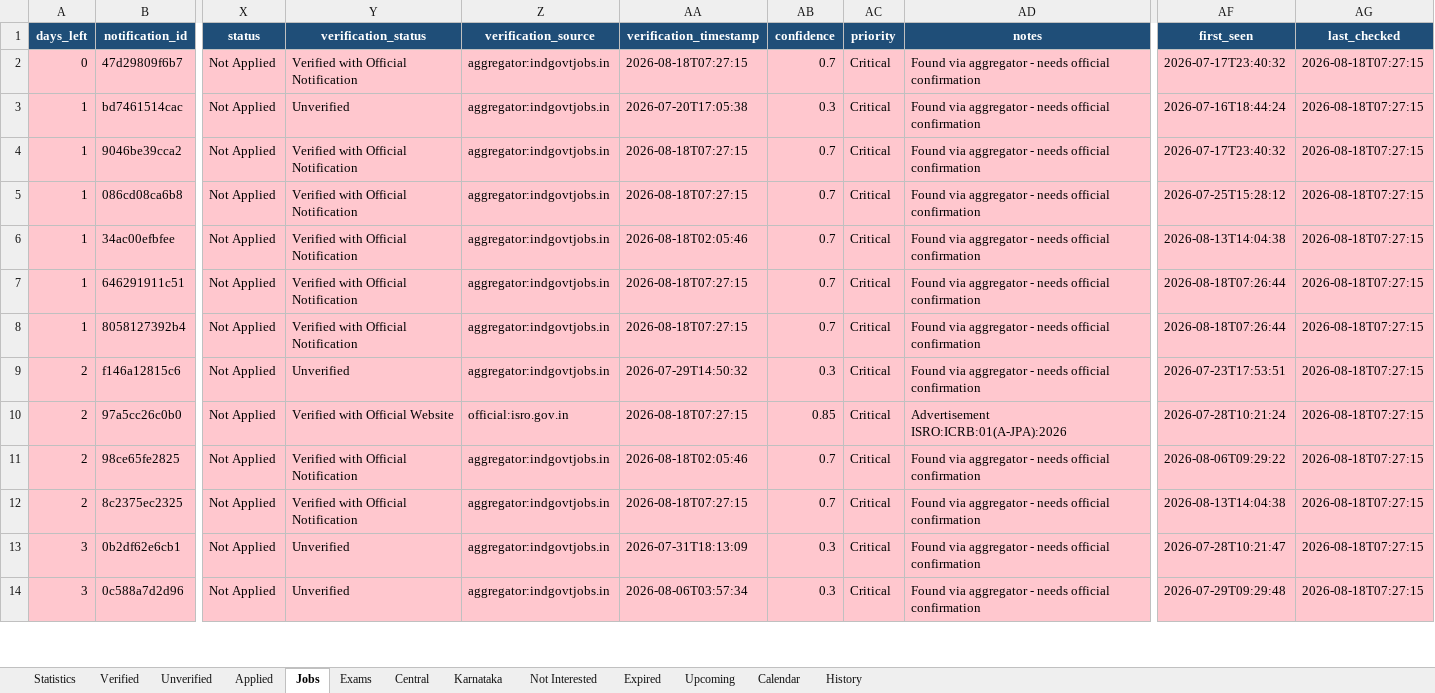
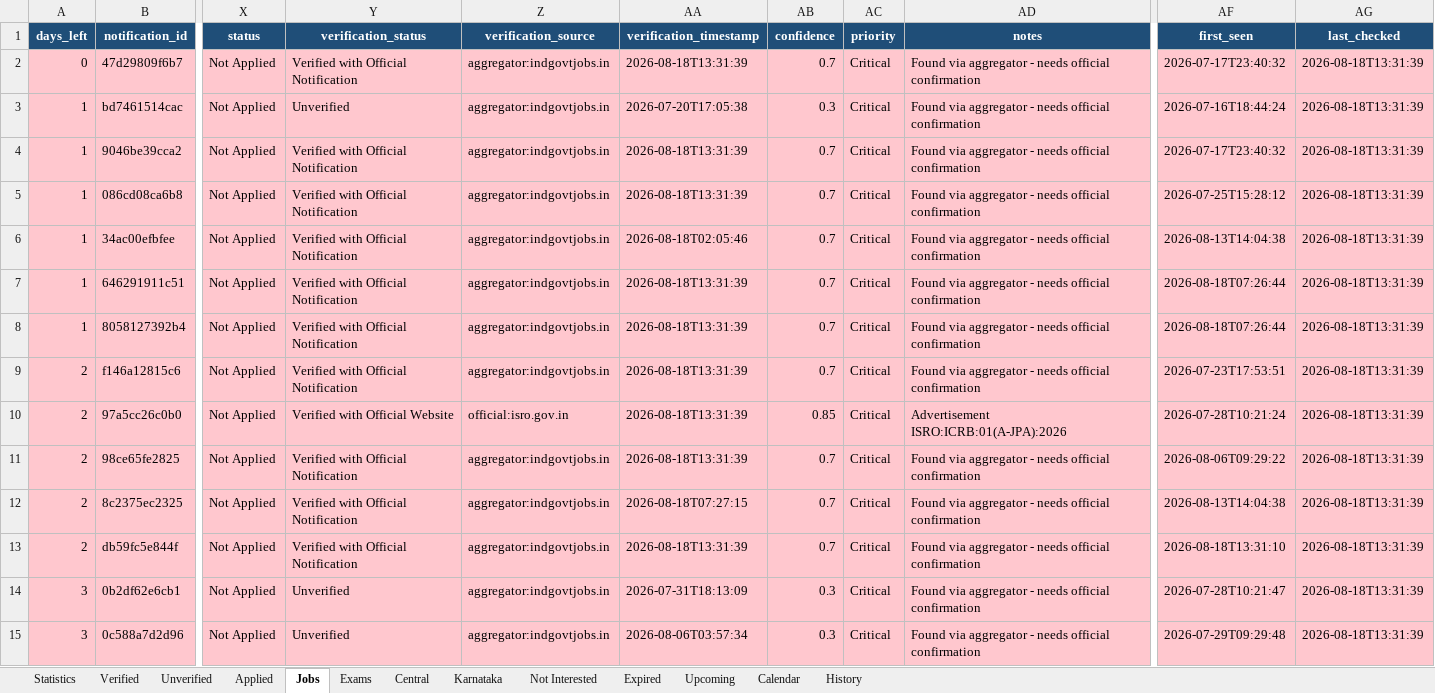
Before and after one commit to DarkWeb2024/govt-jobs-tracker, an Excel workbook: docs/data/latest.xlsx, sheet Jobs, drawn as a sheet; only a part is shown, gaps mark what is left out; values as stored, in another font and other column widths than the file's, no borders; addresses are those after the commit; rows hold the shown columns only; the diff covers the shown part only; the diff names each change by its address in the sheet, - before the commit and + after, or states it on an @@ line.

```diff
--- a/docs/data/latest.xlsx (sheet Jobs)
+++ b/docs/data/latest.xlsx (sheet Jobs)
-AA2 (verification_timestamp): 2026-08-18T07:27:15
+AA2 (verification_timestamp): 2026-08-18T13:31:39
-AG2:AG12 (last_checked): 2026-08-18T07:27:15
+AG2:AG12 (last_checked): 2026-08-18T13:31:39
-AA4:AA5 (verification_timestamp): 2026-08-18T07:27:15
+AA4:AA5 (verification_timestamp): 2026-08-18T13:31:39
-AA7:AA8 (verification_timestamp): 2026-08-18T07:27:15
+AA7:AA8 (verification_timestamp): 2026-08-18T13:31:39
-Y9 (verification_status): Unverified
+Y9 (verification_status): Verified with Official Notification
-AA9 (verification_timestamp): 2026-07-29T14:50:32
+AA9 (verification_timestamp): 2026-08-18T13:31:39
-AB9 (confidence): 0.3
+AB9 (confidence): 0.7
-AA10 (verification_timestamp): 2026-08-18T07:27:15
+AA10 (verification_timestamp): 2026-08-18T13:31:39
-AA11 (verification_timestamp): 2026-08-18T02:05:46
+AA11 (verification_timestamp): 2026-08-18T13:31:39
+row 13: 2 | db59fc5e844f | Not Applied | Verified with Official Notification | aggregator:indgovtjobs.in | 2026-08-18T13:31:39 | 0.7 | Critical | Found via aggregator - needs official confirmation | 2026-08-18T13:31:10 | 2026-08-18T13:31:39
-AG14:AG15 (last_checked): 2026-08-18T07:27:15
+AG14:AG15 (last_checked): 2026-08-18T13:31:39
```
Also changed, not shown: 2 added rows and 1103 edited cells elsewhere in this sheet, sheet Central, sheet Unverified, sheet Verified, sheet Karnataka, sheet Expired, sheet History, 5 more sheets, 5 other files.
